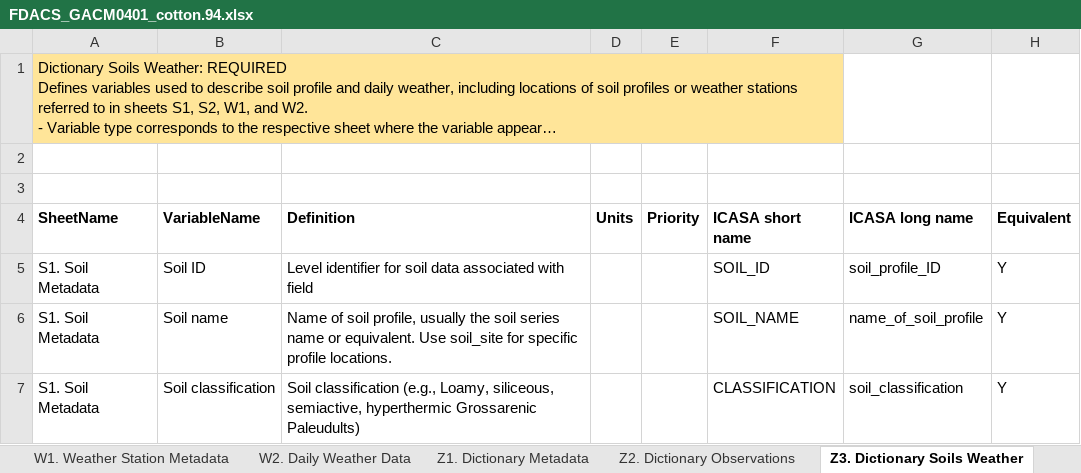
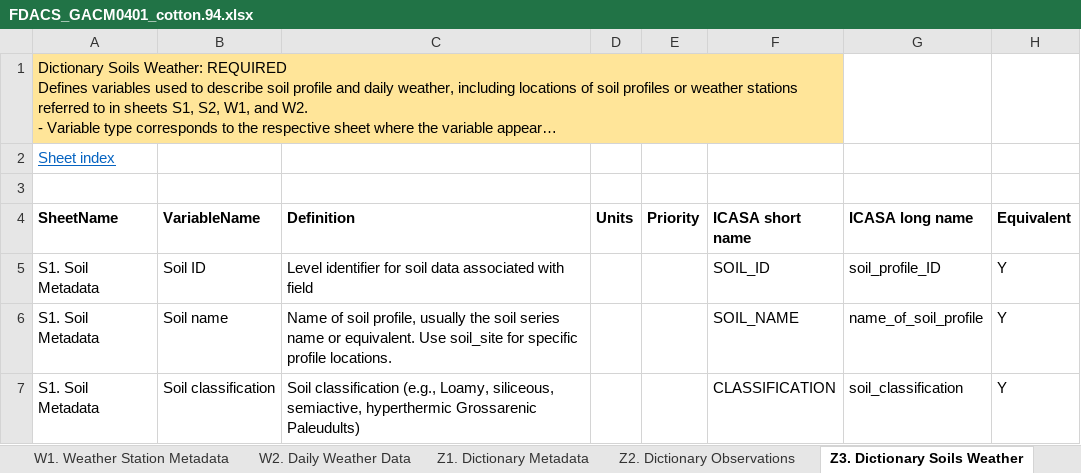
Before and after one commit to Jeff-White-AZ/Florida_Crop_BMP_Datasets, an Excel workbook: Example_datasets/FDACS_GACM0401_cotton.94.xlsx, sheet Z3. Dictionary Soils Weather, drawn as a sheet; only a part is shown; long unchanged cells end in …; values as stored, in another font and other column widths than the file's, no borders; the diff names each change by its address in the sheet, - before the commit and + after, or states it on an @@ line.

Commit message:
Minor edits to template: completed units/data type; reworded "Anonymize"  MAJOR reworking of Quality Assurance tool to improve formatting and check date variables for correct typing. Minor corrections to logic for whether variables are in the dictionary and have ICASA equivalents.

```diff
--- a/Example_datasets/FDACS_GACM0401_cotton.94.xlsx (sheet Z3. Dictionary Soils Weather)
+++ b/Example_datasets/FDACS_GACM0401_cotton.94.xlsx (sheet Z3. Dictionary Soils Weather)
-A2 (SheetName): (empty)
+A2 (SheetName): Sheet index
```
Also changed, not shown: sheet M1. Experiments, sheet O6. Soil Layer Properties, sheet O7. Water, sheet O4. Crop Health, sheet O5. Soil Surface Properties, sheet E8. Organic Amendments, 22 more sheets, charts or pictures, Example_datasets/FDACS_TXTE8401_cotton.94.xlsx, Example_datasets/FDACS_UFGA8201_peanut.94.xlsx, 7 other files.
